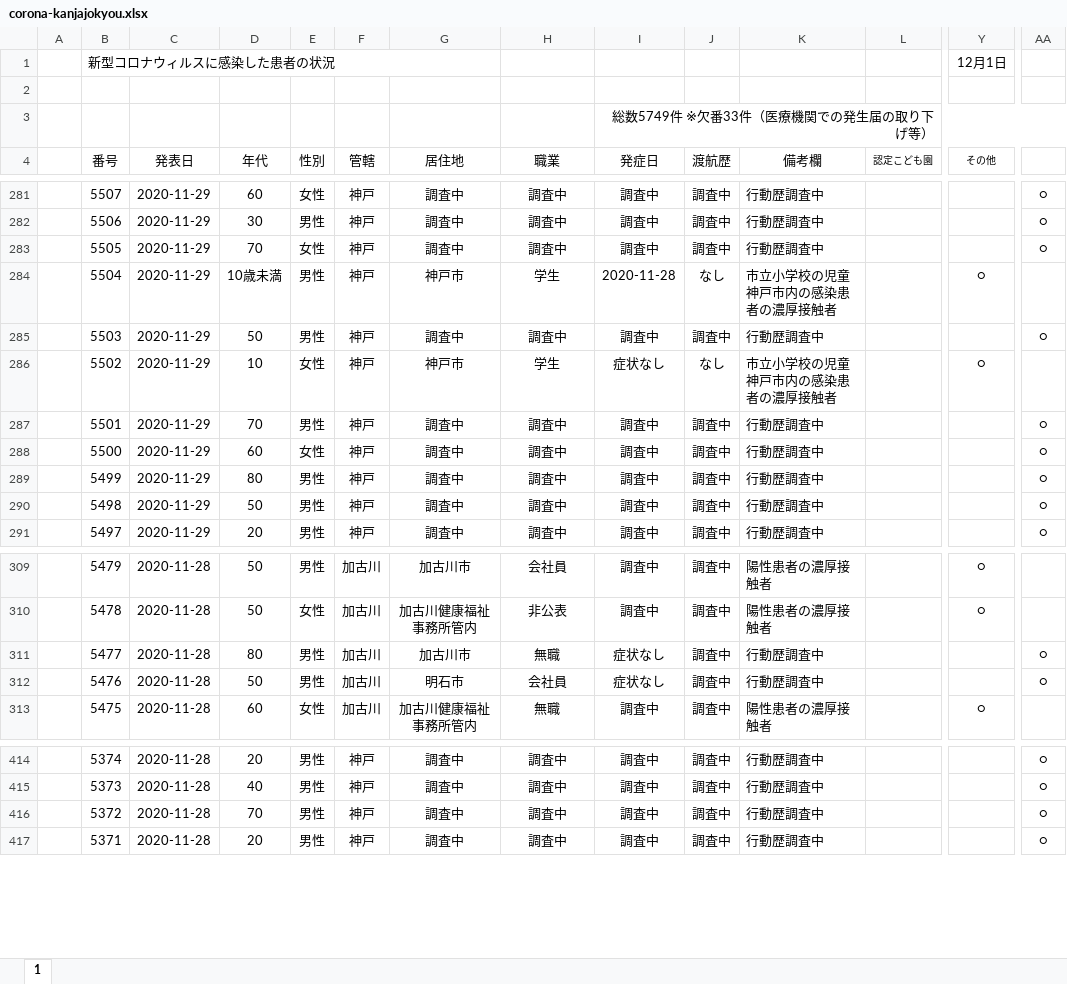
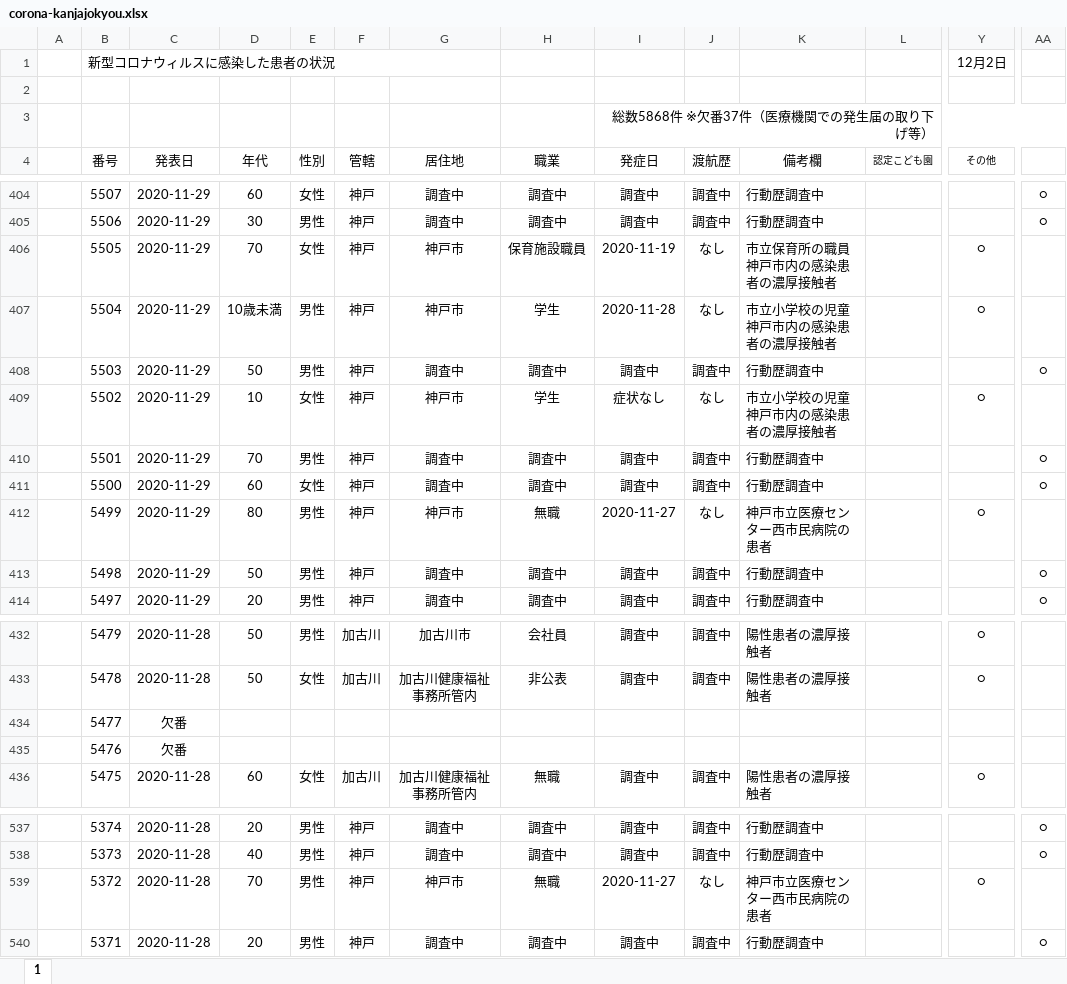
Before and after one commit to imabari/hyougo-covid19, an Excel workbook: corona-kanjajokyou.xlsx, sheet 1, drawn as a sheet; only a part is shown, gaps mark what is left out; values as stored, in another font and other column widths than the file's, no borders; conditional formats not drawn; addresses are those after the commit; ↵ is a line break in a cell; the diff covers the shown part only; the diff names each change by its address in the sheet, - before the commit and + after, or states it on an @@ line.

```diff
--- a/corona-kanjajokyou.xlsx (sheet 1)
+++ b/corona-kanjajokyou.xlsx (sheet 1)
-Y1 (その他): 12月1日
+Y1 (その他): 12月2日
-I3 (発症日): 総数5749件 ※欠番33件（医療機関での発生届の取り下げ等）
+I3 (発症日): 総数5868件 ※欠番37件（医療機関での発生届の取り下げ等）
-G406 (居住地): 調査中
+G406 (居住地): 神戸市
-H406 (職業): 調査中
+H406 (職業): 保育施設職員
-I406 (発症日): 調査中
+I406 (発症日): 2020-11-19
-J406 (渡航歴): 調査中
+J406 (渡航歴): なし
-K406 (備考欄): 行動歴調査中
+K406 (備考欄): 市立保育所の職員 ↵ 神戸市内の感染患者の濃厚接触者
-Y406 (その他): (empty)
+Y406 (その他): ○
-AA406: ○
+AA406: (empty)
-G412 (居住地): 調査中
+G412 (居住地): 神戸市
-H412 (職業): 調査中
+H412 (職業): 無職
-I412 (発症日): 調査中
+I412 (発症日): 2020-11-27
-J412 (渡航歴): 調査中
+J412 (渡航歴): なし
-K412 (備考欄): 行動歴調査中
+K412 (備考欄): 神戸市立医療センター西市民病院の患者
-Y412 (その他): (empty)
+Y412 (その他): ○
-AA412: ○
+AA412: (empty)
-C434:C435 (発表日): 2020-11-28
+C434:C435 (発表日): 欠番
-D434 (年代): 80
+D434 (年代): (empty)
-E434:E435 (性別): 男性
+E434:E435 (性別): (empty)
-F434:F435 (管轄): 加古川
+F434:F435 (管轄): (empty)
-G434 (居住地): 加古川市
+G434 (居住地): (empty)
-H434 (職業): 無職
+H434 (職業): (empty)
-I434:I435 (発症日): 症状なし
+I434:I435 (発症日): (empty)
-J434:J435 (渡航歴): 調査中
+J434:J435 (渡航歴): (empty)
-K434:K435 (備考欄): 行動歴調査中
+K434:K435 (備考欄): (empty)
-AA434:AA435: ○
+AA434:AA435: (empty)
-D435 (年代): 50
+D435 (年代): (empty)
-G435 (居住地): 明石市
+G435 (居住地): (empty)
-H435 (職業): 会社員
+H435 (職業): (empty)
-G539 (居住地): 調査中
+G539 (居住地): 神戸市
-H539 (職業): 調査中
+H539 (職業): 無職
-I539 (発症日): 調査中
+I539 (発症日): 2020-11-27
-J539 (渡航歴): 調査中
+J539 (渡航歴): なし
-K539 (備考欄): 行動歴調査中
+K539 (備考欄): 神戸市立医療センター西市民病院の患者
-Y539 (その他): (empty)
+Y539 (その他): ○
-AA539: ○
+AA539: (empty)
```
Also changed, not shown: 123 added rows and 60 edited cells elsewhere in this sheet, formulas that keep their value, daily_kanja.xlsx, 3 other files.
